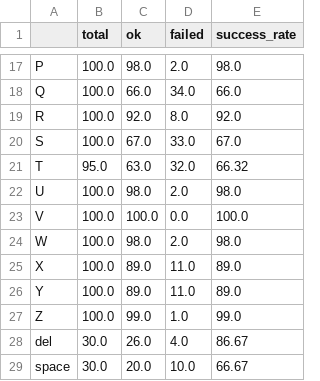
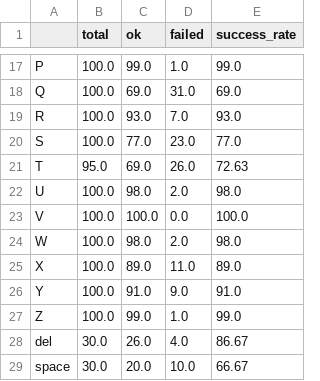
Before and after one commit to hhtomaswt11/ASLAI--SA, a CSV file: TrabalhoPraticoNovo/notebooks/static/outputs/test_stats.csv, drawn as a sheet; only a part is shown, gaps mark what is left out; the diff covers the shown part only; the diff names each change by its address in the sheet, - before the commit and + after, or states it on an @@ line.

```diff
--- a/TrabalhoPraticoNovo/notebooks/static/outputs/test_stats.csv
+++ b/TrabalhoPraticoNovo/notebooks/static/outputs/test_stats.csv
-C17 (ok): 98.0
+C17 (ok): 99.0
-D17 (failed): 2.0
+D17 (failed): 1.0
-E17 (success_rate): 98.0
+E17 (success_rate): 99.0
-C18 (ok): 66.0
+C18 (ok): 69.0
-D18 (failed): 34.0
+D18 (failed): 31.0
-E18 (success_rate): 66.0
+E18 (success_rate): 69.0
-C19 (ok): 92.0
+C19 (ok): 93.0
-D19 (failed): 8.0
+D19 (failed): 7.0
-E19 (success_rate): 92.0
+E19 (success_rate): 93.0
-C20 (ok): 67.0
+C20 (ok): 77.0
-D20 (failed): 33.0
+D20 (failed): 23.0
-E20 (success_rate): 67.0
+E20 (success_rate): 77.0
-C21 (ok): 63.0
+C21 (ok): 69.0
-D21 (failed): 32.0
+D21 (failed): 26.0
-E21 (success_rate): 66.32
+E21 (success_rate): 72.63
-C26 (ok): 89.0
+C26 (ok): 91.0
-D26 (failed): 11.0
+D26 (failed): 9.0
-E26 (success_rate): 89.0
+E26 (success_rate): 91.0
```
Also changed, not shown: 30 edited cells elsewhere in this file, TrabalhoPraticoNovo/notebooks/static/outputs/train_stats.csv, 31 other files.
